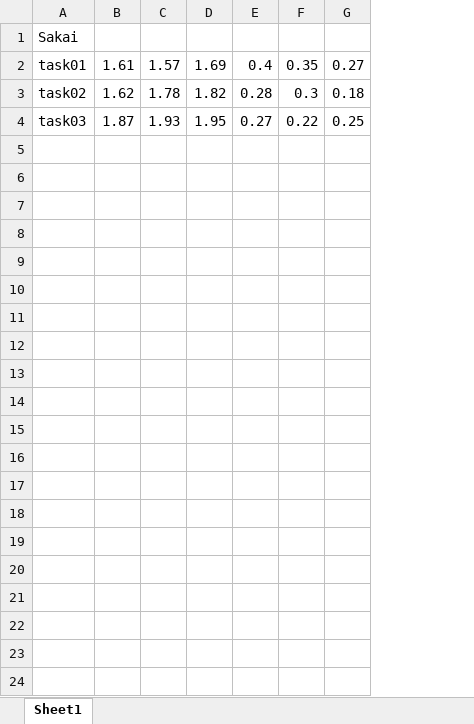
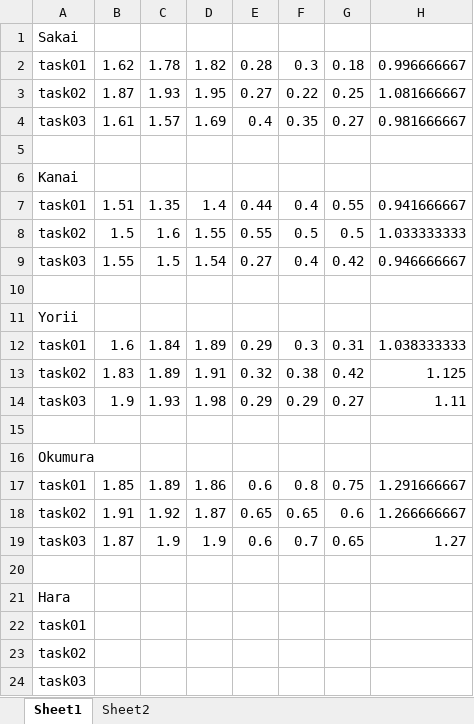
Before and after one commit to donbeiyoropiku-lab/FuttoAnalysis, an Excel workbook: comfortable_speed.xlsx, sheet Sheet1, drawn as a sheet; values as stored, in another font and other column widths than the file's, no borders; removed rows and columns are numbered as before the commit, all else as after; the diff names each change by its address in the sheet, - before the commit and + after, or states it on an @@ line.

```diff
--- a/comfortable_speed.xlsx (sheet Sheet1)
+++ b/comfortable_speed.xlsx (sheet Sheet1)
+sheet tab: Sheet2
+column H, rows 2-3: 0.996666667 | 1.081666667
-row 2: task01 | 1.61 | 1.57 | 1.69 | 0.4 | 0.35 | 0.27
-A2: task02
+A2: task01
-A3: task03
+A3: task02
+row 4: task03 | 1.61 | 1.57 | 1.69 | 0.4 | 0.35 | 0.27 | 0.981666667
+row 5: (empty)
+row 6: Kanai
+row 7: task01 | 1.51 | 1.35 | 1.4 | 0.44 | 0.4 | 0.55 | 0.941666667
+row 8: task02 | 1.5 | 1.6 | 1.55 | 0.55 | 0.5 | 0.5 | 1.033333333
+row 9: task03 | 1.55 | 1.5 | 1.54 | 0.27 | 0.4 | 0.42 | 0.946666667
+row 10: (empty)
+row 11: Yorii
+row 12: task01 | 1.6 | 1.84 | 1.89 | 0.29 | 0.3 | 0.31 | 1.038333333
+row 13: task02 | 1.83 | 1.89 | 1.91 | 0.32 | 0.38 | 0.42 | 1.125
+row 14: task03 | 1.9 | 1.93 | 1.98 | 0.29 | 0.29 | 0.27 | 1.11
+row 15: (empty)
+row 16: Okumura
+row 17: task01 | 1.85 | 1.89 | 1.86 | 0.6 | 0.8 | 0.75 | 1.291666667
+row 18: task02 | 1.91 | 1.92 | 1.87 | 0.65 | 0.65 | 0.6 | 1.266666667
+row 19: task03 | 1.87 | 1.9 | 1.9 | 0.6 | 0.7 | 0.65 | 1.27
+row 20: (empty)
+row 21: Hara
+row 22: task01
+row 23: task02
+row 24: task03
```
Also changed, not shown: 2 other files.
